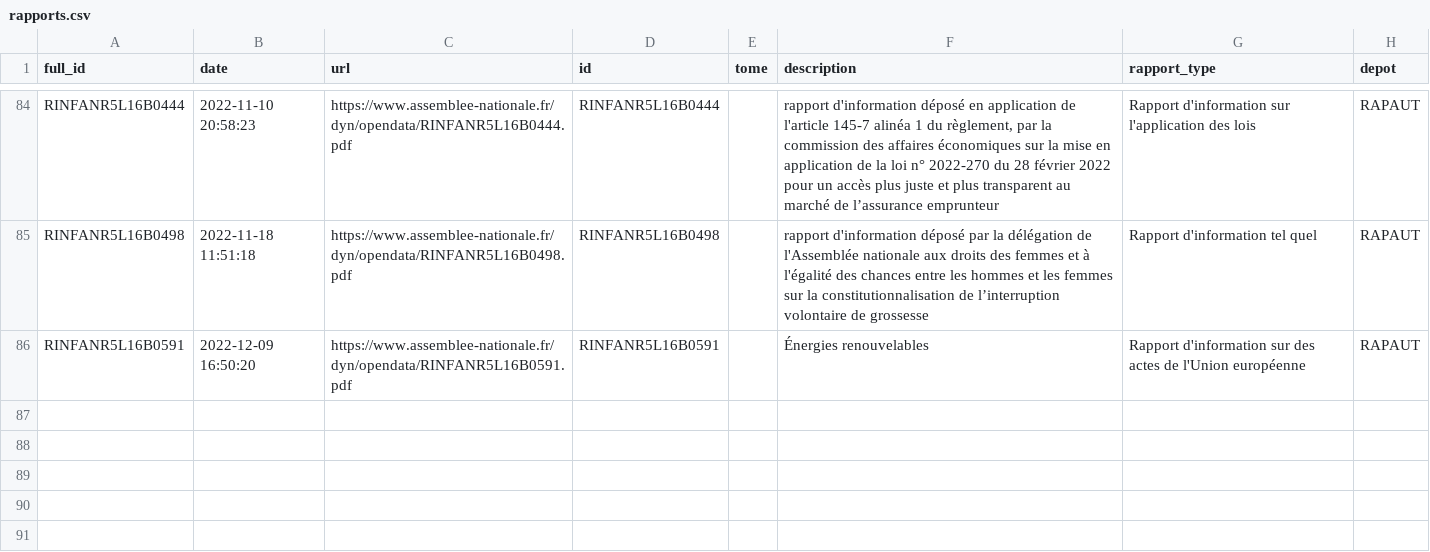
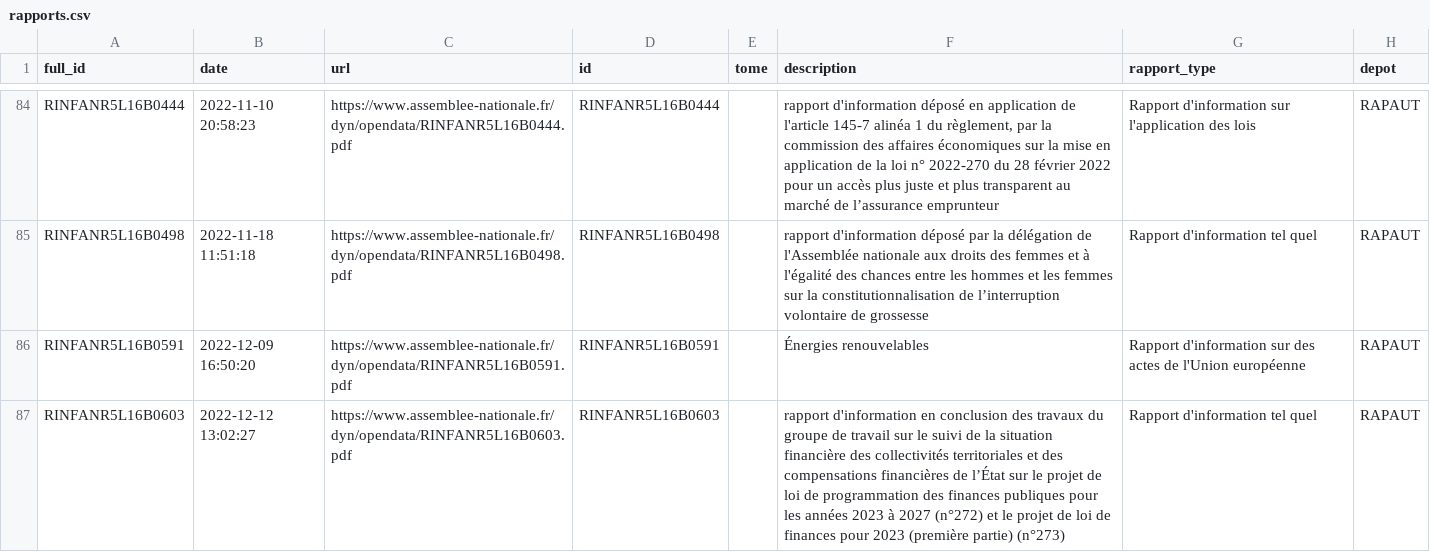
Before and after one commit to seracio/au-rapport, a CSV file: notebooks/rapports.csv, drawn as a sheet; only a part is shown, gaps mark what is left out; the diff names each change by its address in the sheet, - before the commit and + after, or states it on an @@ line.

```diff
--- a/notebooks/rapports.csv
+++ b/notebooks/rapports.csv
+row 87: RINFANR5L16B0603 | 2022-12-12 13:02:27 | https://www.assemblee-nationale.fr/dyn/opendata/RINFANR5L16B0603.pdf | RINFANR5L16B0603 |  | rapport d'information en conclusion des travaux du groupe de travail sur le suivi de la situation financière des collectivités territoriales et des compensations financières de l’État sur le projet de loi de programmation des finances publiques pour les années 2023 à 2027 (n°272) et le projet de loi de finances pour 2023 (première partie) (n°273) | Rapport d'information tel quel | RAPAUT
```
Also changed, not shown: notebooks/rapports-senat.csv, 5 other files.
